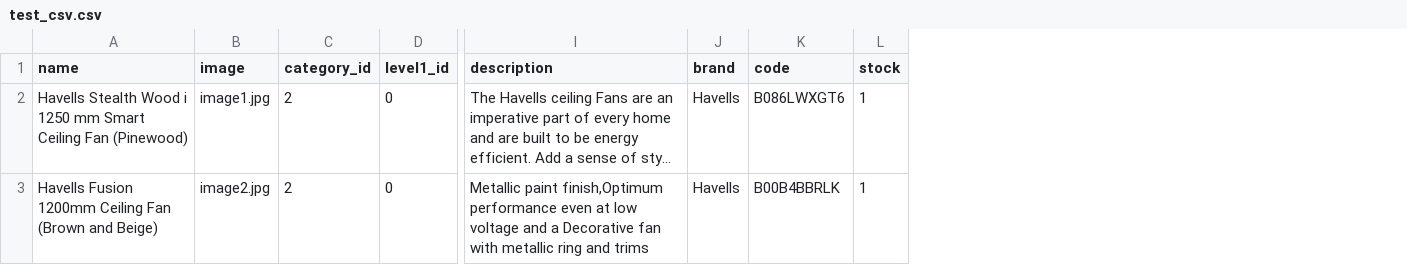
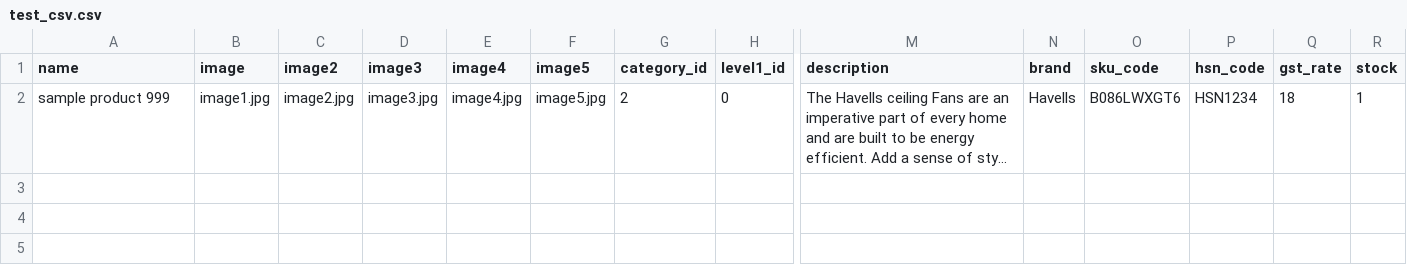
Before and after one commit to rajeev-oneness/utkarsh, a CSV file: public/csv/test_csv.csv, drawn as a sheet; only a part is shown, gaps mark what is left out; long unchanged cells end in …; removed rows and columns are numbered as before the commit, all else as after; rows hold the shown columns only; the diff names each change by its address in the sheet, - before the commit and + after, or states it on an @@ line.

```diff
--- a/public/csv/test_csv.csv
+++ b/public/csv/test_csv.csv
+column C (image2), row 2: image2.jpg
+column D (image3), row 2: image3.jpg
+column E (image4), row 2: image4.jpg
+column F (image5), row 2: image5.jpg
+column P (hsn_code), row 2: HSN1234
+column Q (gst_rate), row 2: 18
-O1: code
+O1: sku_code
-A2 (name): Havells Stealth Wood i 1250 mm Smart Ceiling Fan (Pinewood)
+A2 (name): sample product 999
-row 3: Havells Fusion 1200mm Ceiling Fan (Brown and Beige) | image2.jpg | 2 | 0 | Metallic paint finish,Optimum performance even at low voltage and a Decorative fan with metallic ring and trims | Havells | B00B4BBRLK | 1
```
Also changed, not shown: 26 other files.
